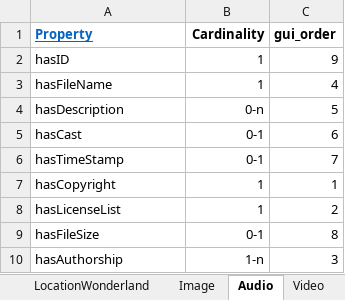
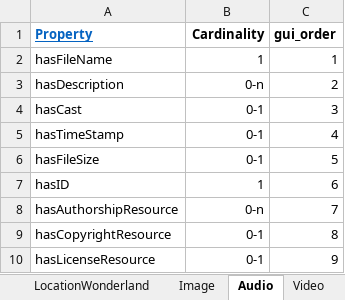
Before and after one commit to dasch-swiss/daschland-scripts, an Excel workbook: daschland_ontology/daschland (Alice in DaSCHland)/resources.xlsx, sheet Audio, drawn as a sheet; values as stored, in another font and other column widths than the file's, no borders; charts and pictures not drawn; removed rows and columns are numbered as before the commit, all else as after; the diff names each change by its address in the sheet, - before the commit and + after, or states it on an @@ line.

Commit message:
Adaptations Data Model for Legal info on Resources
Update deprecated functions

```diff
--- a/daschland_ontology/daschland (Alice in DaSCHland)/resources.xlsx (sheet Audio)
+++ b/daschland_ontology/daschland (Alice in DaSCHland)/resources.xlsx (sheet Audio)
-row 2: hasID | 1 | 9
-C2 (gui_order): 4
+C2 (gui_order): 1
-C3 (gui_order): 5
+C3 (gui_order): 2
-C4 (gui_order): 6
+C4 (gui_order): 3
-C5 (gui_order): 7
+C5 (gui_order): 4
-row 7: hasCopyright | 1 | 1
-row 8: hasLicenseList | 1 | 2
-C6 (gui_order): 8
+C6 (gui_order): 5
-row 10: hasAuthorship | 1-n | 3
+row 7: hasID | 1 | 6
+row 8: hasAuthorshipResource | 0-n | 7
+row 9: hasCopyrightResource | 0-1 | 8
+row 10: hasLicenseResource | 0-1 | 9
```
Also changed, not shown: sheet Video, sheet Image, sheet BookEdition, sheet BookCover, sheet Character, sheet classes, 6 more sheets, other sheet tabs, charts or pictures, daschland_ontology/json_header.xlsx, daschland_ontology/metadata (Metadata)/resources.xlsx, 45 other files.
